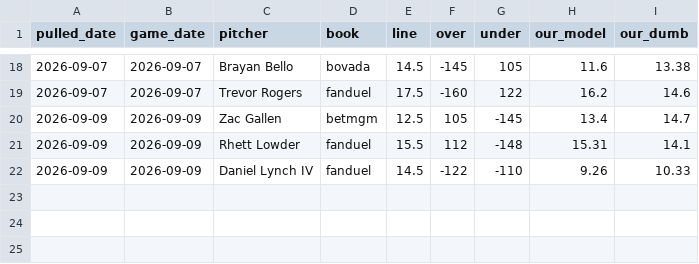
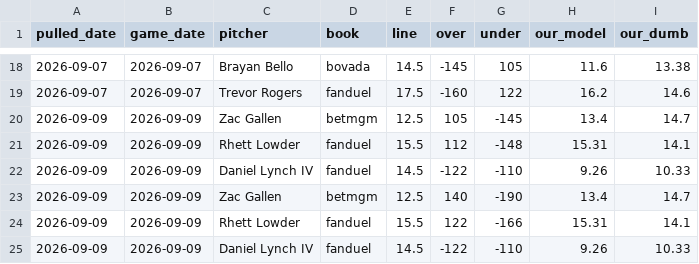
Before and after one commit to barneygr33n/mlb-sp-data, a CSV file: docs/outs_lines_log.csv, drawn as a sheet; only a part is shown, gaps mark what is left out; the diff names each change by its address in the sheet, - before the commit and + after, or states it on an @@ line.

```diff
--- a/docs/outs_lines_log.csv
+++ b/docs/outs_lines_log.csv
+row 23: 2026-09-09 | 2026-09-09 | Zac Gallen | betmgm | 12.5 | 140 | -190 | 13.4 | 14.7
+row 24: 2026-09-09 | 2026-09-09 | Rhett Lowder | fanduel | 15.5 | 122 | -166 | 15.31 | 14.1
+row 25: 2026-09-09 | 2026-09-09 | Daniel Lynch IV | fanduel | 14.5 | -122 | -110 | 9.26 | 10.33
```
Also changed, not shown: 1 other file.
